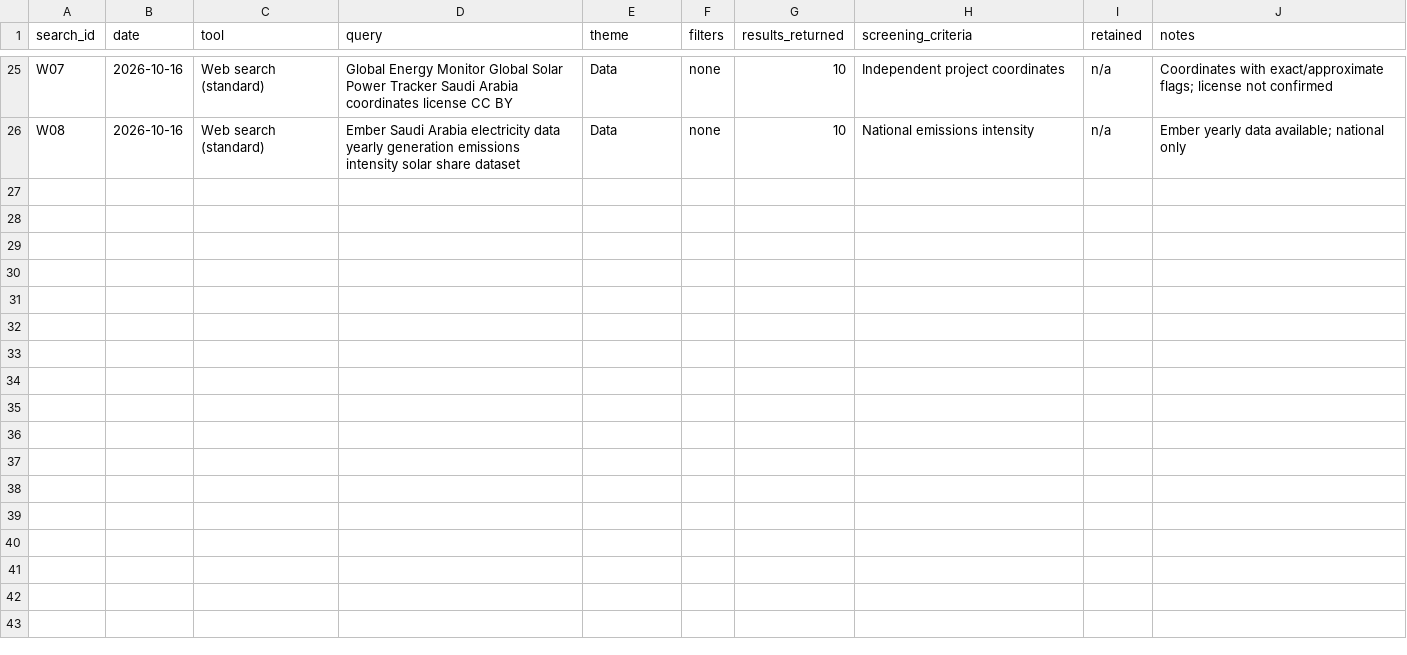
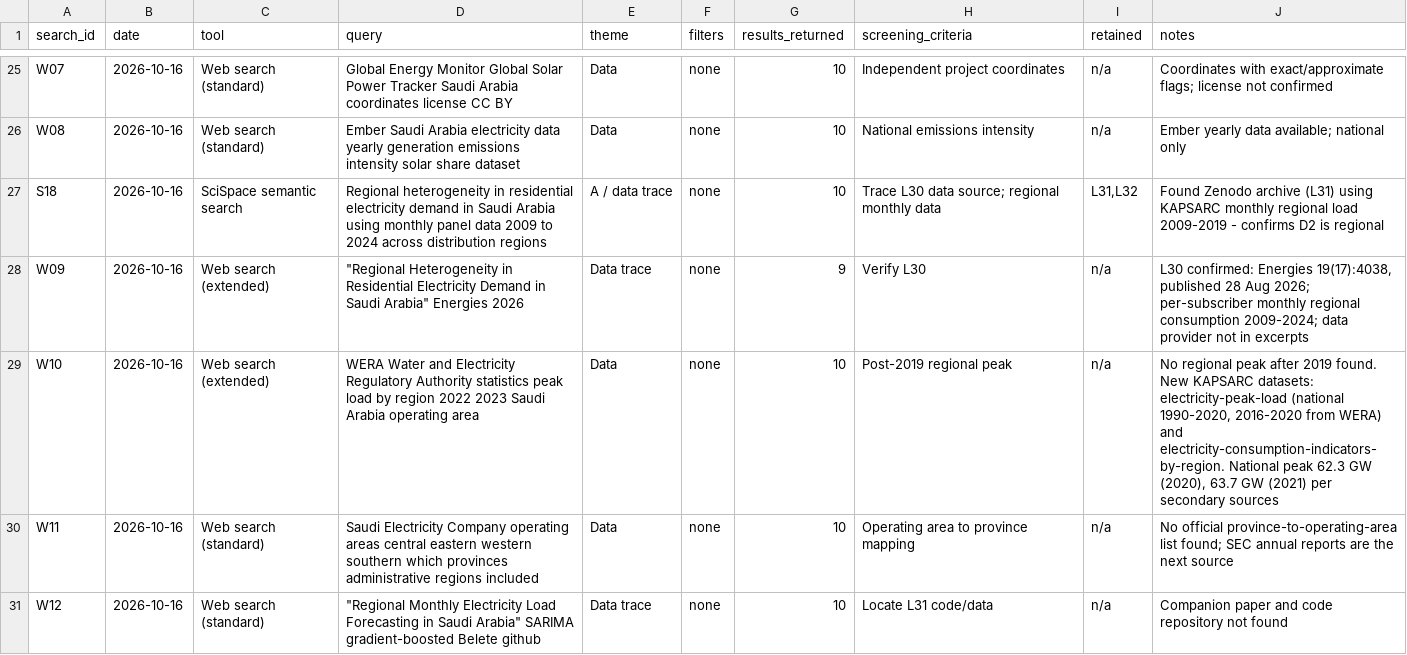
Before and after one commit to mdtabrez-hub/KSA-energy, a CSV file: literature/search_log.csv, drawn as a sheet; only a part is shown, gaps mark what is left out; the diff names each change by its address in the sheet, - before the commit and + after, or states it on an @@ line.

```diff
--- a/literature/search_log.csv
+++ b/literature/search_log.csv
+row 27: S18 | 2026-10-16 | SciSpace semantic search | Regional heterogeneity in residential electricity demand in Saudi Arabia using monthly panel data 2009 to 2024 across distribution regions | A / data trace | none | 10 | Trace L30 data source; regional monthly data | L31,L32 | Found Zenodo archive (L31) using KAPSARC monthly regional load 2009-2019 - confirms D2 is regional
+row 28: W09 | 2026-10-16 | Web search (extended) | "Regional Heterogeneity in Residential Electricity Demand in Saudi Arabia" Energies 2026 | Data trace | none | 9 | Verify L30 | n/a | L30 confirmed: Energies 19(17):4038, published 28 Aug 2026; per-subscriber monthly regional consumption 2009-2024; data provider not in excerpts
+row 29: W10 | 2026-10-16 | Web search (extended) | WERA Water and Electricity Regulatory Authority statistics peak load by region 2022 2023 Saudi Arabia operating area | Data | none | 10 | Post-2019 regional peak | n/a | No regional peak after 2019 found. New KAPSARC datasets: electricity-peak-load (national 1990-2020, 2016-2020 from WERA) and electricity-consumption-indicators-by-region. National peak 62.3 GW (2020), 63.7 GW (2021) per secondary sources
+row 30: W11 | 2026-10-16 | Web search (standard) | Saudi Electricity Company operating areas central eastern western southern which provinces administrative regions included | Data | none | 10 | Operating area to province mapping | n/a | No official province-to-operating-area list found; SEC annual reports are the next source
+row 31: W12 | 2026-10-16 | Web search (standard) | "Regional Monthly Electricity Load Forecasting in Saudi Arabia" SARIMA gradient-boosted Belete github | Data trace | none | 10 | Locate L31 code/data | n/a | Companion paper and code repository not found
```
Also changed, not shown: data/inventory/dataset_inventory.csv, literature/gap_matrix.csv, 3 other files.
